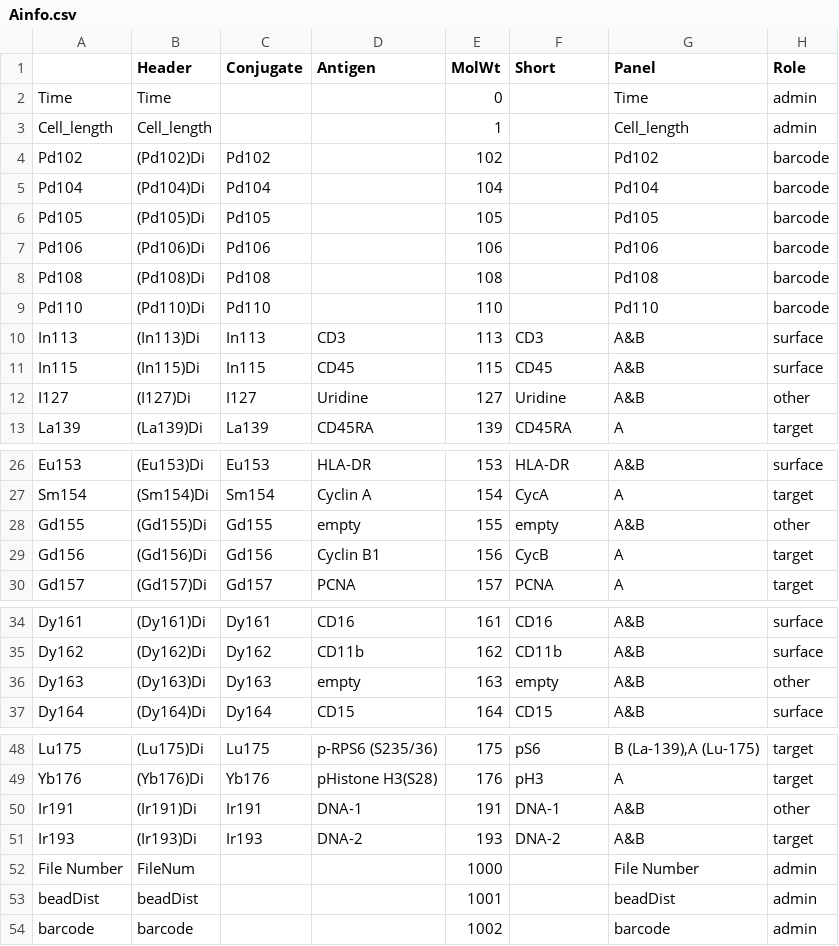
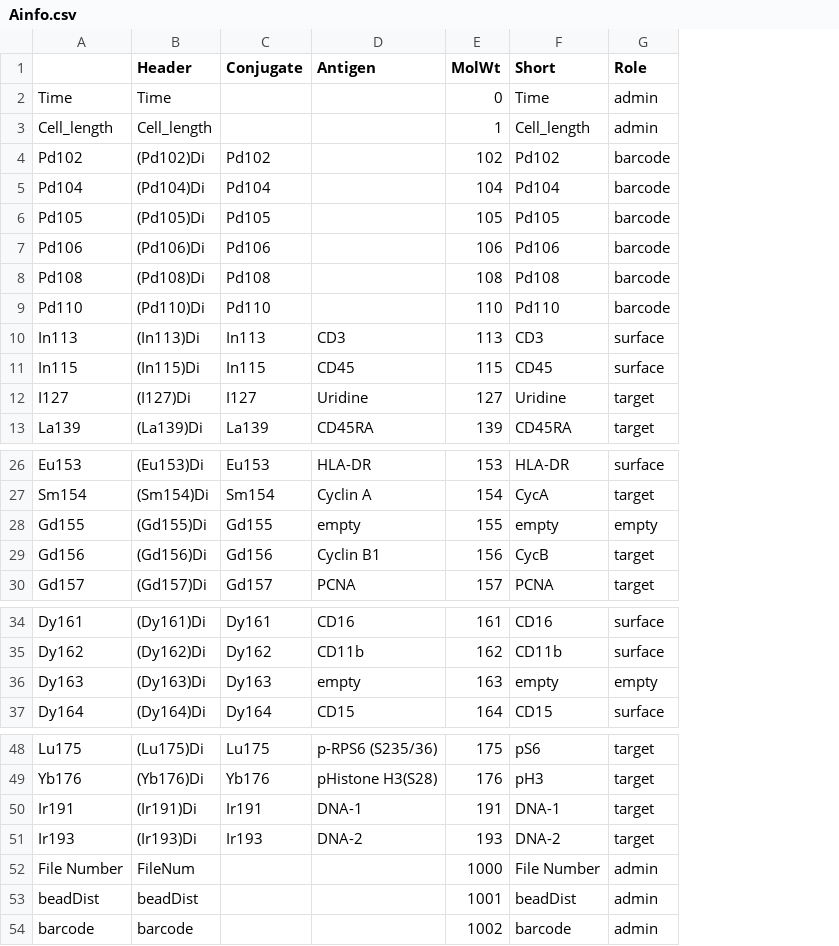
Before and after one commit to r-forge/cytangle, a CSV file: pkg/Cytangle/inst/Design/Ainfo.csv, drawn as a sheet; only a part is shown, gaps mark what is left out; removed rows and columns are numbered as before the commit, all else as after; the diff names each change by its address in the sheet, - before the commit and + after, or states it on an @@ line.

Commit message:
Sample files to describe experimental design
git-svn-id: svn://svn.r-forge.r-project.org/svnroot/cytangle@7 edb9625f-4e0d-4859-8d74-9fd3b1da38cb

```diff
--- a/pkg/Cytangle/inst/Design/Ainfo.csv
+++ b/pkg/Cytangle/inst/Design/Ainfo.csv
-column G (Panel), rows 2-13: Time | Cell_length | Pd102 | Pd104 | Pd105 | Pd106 | Pd108 | Pd110 | A&B | A&B | A&B | A; rows 26-30: A&B | A | A&B | A | A; rows 34-37: all A&B; rows 48-54: B (La-139),A (Lu-175) | A | A&B | A&B | File Number | beadDist | barcode
-F2 (Short): (empty)
+F2 (Short): Time
-F3 (Short): (empty)
+F3 (Short): Cell_length
-F4 (Short): (empty)
+F4 (Short): Pd102
-F5 (Short): (empty)
+F5 (Short): Pd104
-F6 (Short): (empty)
+F6 (Short): Pd105
-F7 (Short): (empty)
+F7 (Short): Pd106
-F8 (Short): (empty)
+F8 (Short): Pd108
-F9 (Short): (empty)
+F9 (Short): Pd110
-G12 (Role): other
+G12 (Role): target
-G28 (Role): other
+G28 (Role): empty
-G36 (Role): other
+G36 (Role): empty
-G50 (Role): other
+G50 (Role): target
-F52 (Short): (empty)
+F52 (Short): File Number
-F53 (Short): (empty)
+F53 (Short): beadDist
-F54 (Short): (empty)
+F54 (Short): barcode
```
Also changed, not shown: pkg/Cytangle/inst/Design/Binfo.csv, 2 other files.
